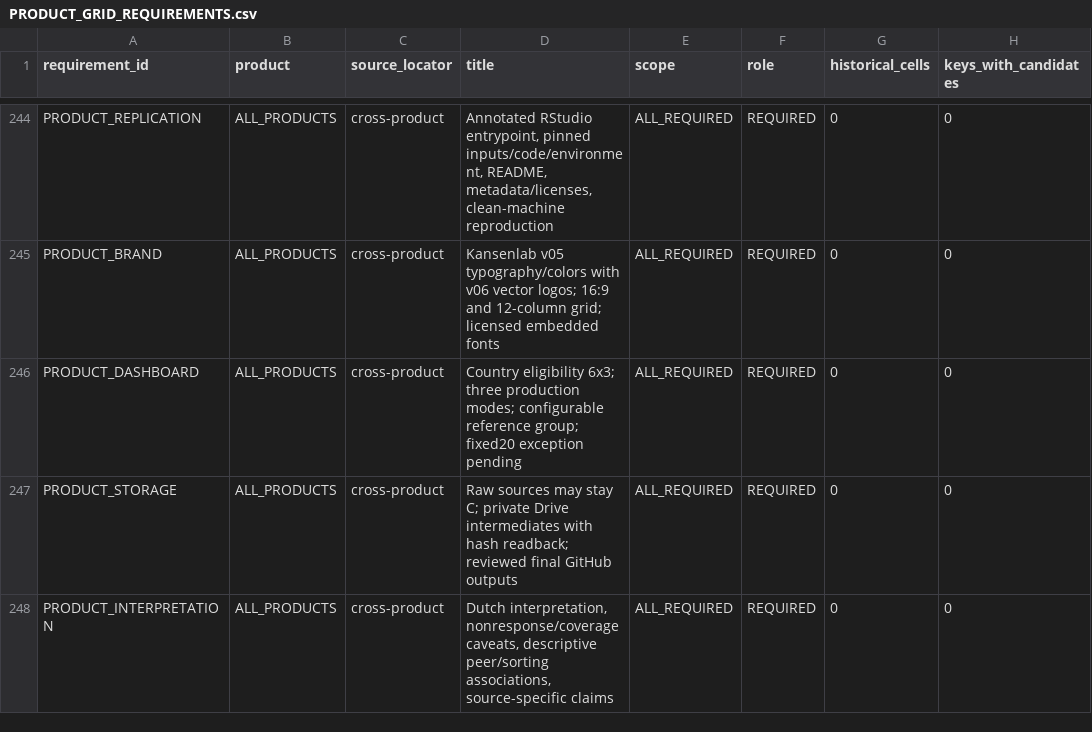
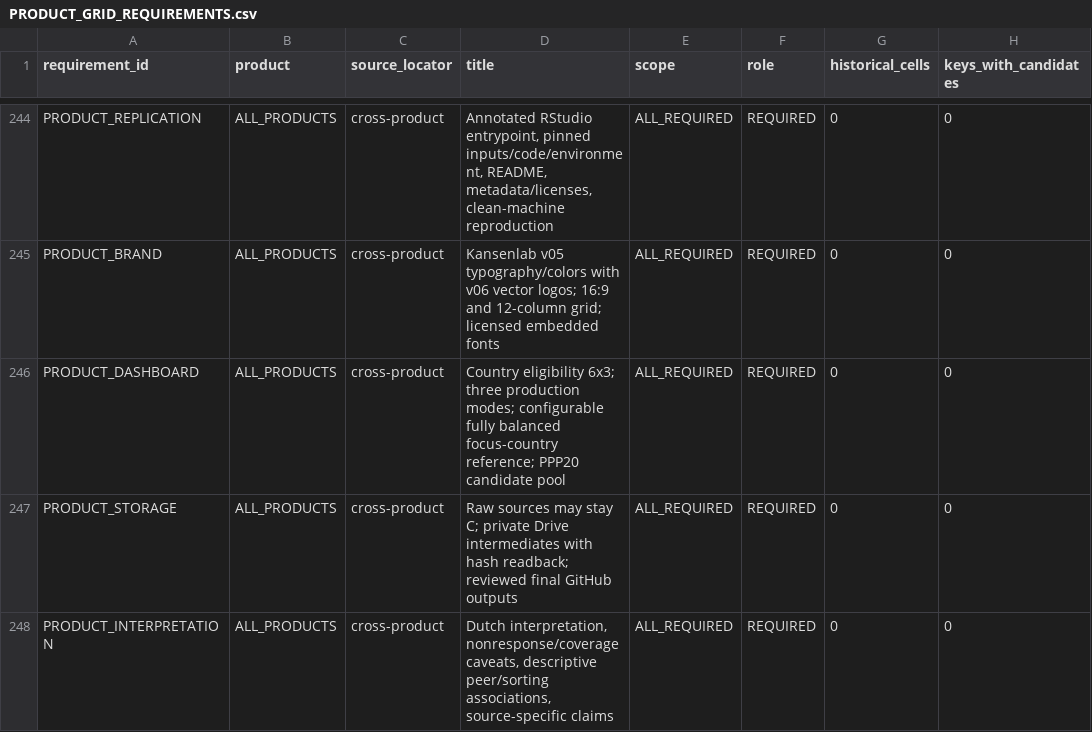
Before and after one commit to Netherlands-Opportunity-Lab/Learning-Outcomes, a CSV file: 06_pipeline/review_20261013/PRODUCT_GRID_REQUIREMENTS.csv, drawn as a sheet; only a part is shown, gaps mark what is left out; the diff names each change by its address in the sheet, - before the commit and + after, or states it on an @@ line.

```diff
--- a/06_pipeline/review_20261013/PRODUCT_GRID_REQUIREMENTS.csv
+++ b/06_pipeline/review_20261013/PRODUCT_GRID_REQUIREMENTS.csv
-D246 (title): …modes; configurable reference group; fixed20 exception pending
+D246 (title): …modes; configurable fully balanced focus-country reference; PPP20 candidate pool
```
Also changed, not shown: 06_pipeline/review_20261013/SOURCE_MANIFEST.csv, 06_pipeline/review_20261013/SUPPLEMENTAL_RESULT_REQUIREMENTS.csv, 13 other files.
